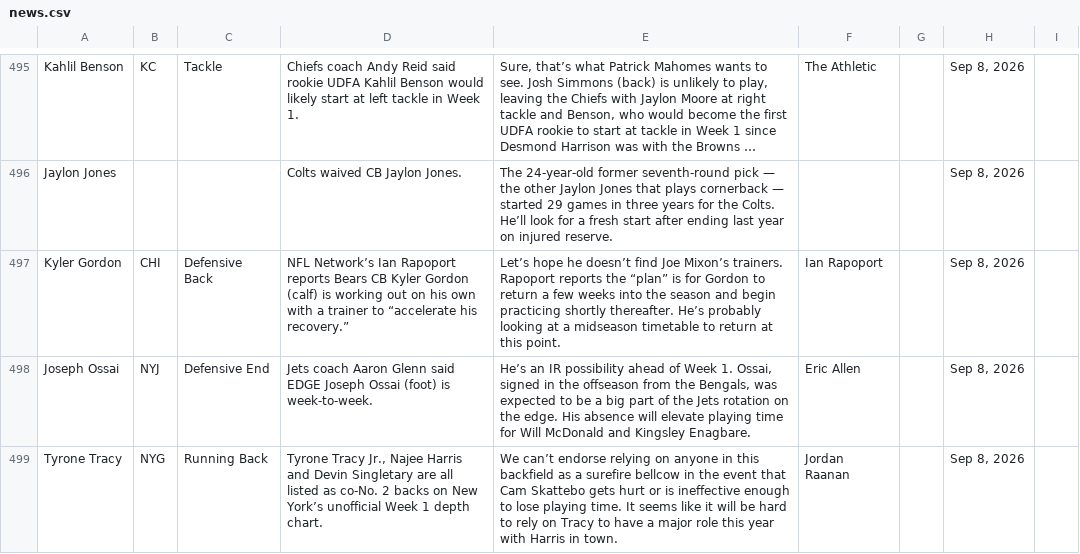
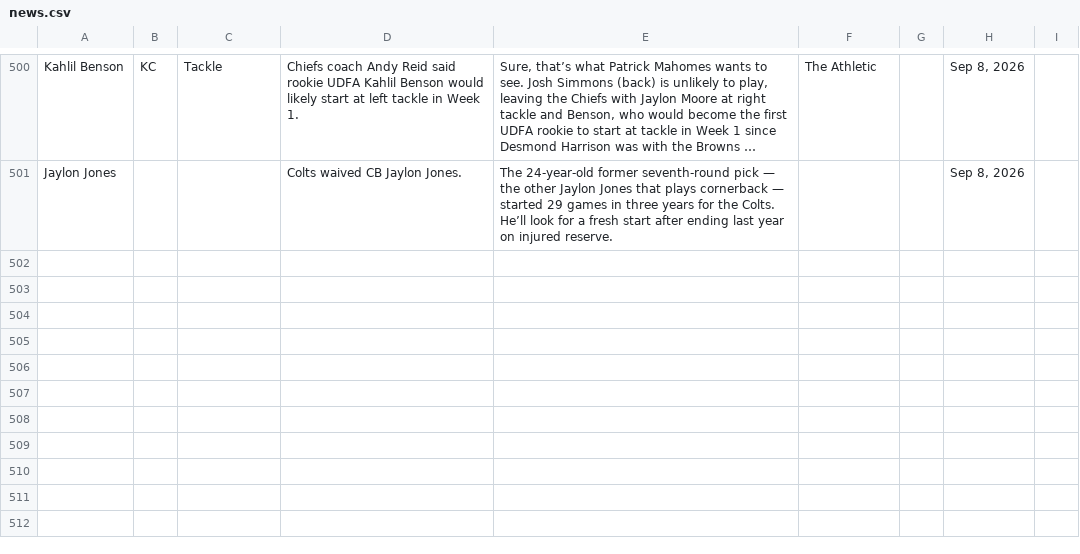
Before and after one commit to jordanwbishop-coder/rotoworld-feed, a CSV file: news.csv, drawn as a sheet; only a part is shown, gaps mark what is left out; long unchanged cells end in …; removed rows and columns are numbered as before the commit, all else as after; the diff covers the shown part only; the diff names each change by its address in the sheet, - before the commit and + after, or states it on an @@ line.

```diff
--- a/news.csv
+++ b/news.csv
-row 497: Kyler Gordon | CHI | Defensive Back | NFL Network’s Ian Rapoport reports Bears CB Kyler Gordon (calf) is working out on his own with a trainer to “accelerate his recovery.” | Let’s hope he doesn’t find Joe Mixon’s trainers. Rapoport reports the “plan” is for Gordon to return a few weeks into the season and begin practicing shortly thereafter. He’s probably looking at a midseason timetable to return at this point. | Ian Rapoport |  | Sep 8, 2026
-row 498: Joseph Ossai | NYJ | Defensive End | Jets coach Aaron Glenn said EDGE Joseph Ossai (foot) is week-to-week. | He’s an IR possibility ahead of Week 1. Ossai, signed in the offseason from the Bengals, was expected to be a big part of the Jets rotation on the edge. His absence will elevate playing time for Will McDonald and Kingsley Enagbare. | Eric Allen |  | Sep 8, 2026
-row 499: Tyrone Tracy | NYG | Running Back | Tyrone Tracy Jr., Najee Harris and Devin Singletary are all listed as co-No. 2 backs on New York’s unofficial Week 1 depth chart. | We can’t endorse relying on anyone in this backfield as a surefire bellcow in the event that Cam Skattebo gets hurt or is ineffective enough to lose playing time. It seems like it will be hard to rely on Tracy to have a major role this year with Harris in town. | Jordan Raanan |  | Sep 8, 2026
```
Also changed, not shown: 5 added rows, 2 removed rows and 1 edited cell elsewhere in this file, 1 other file.
